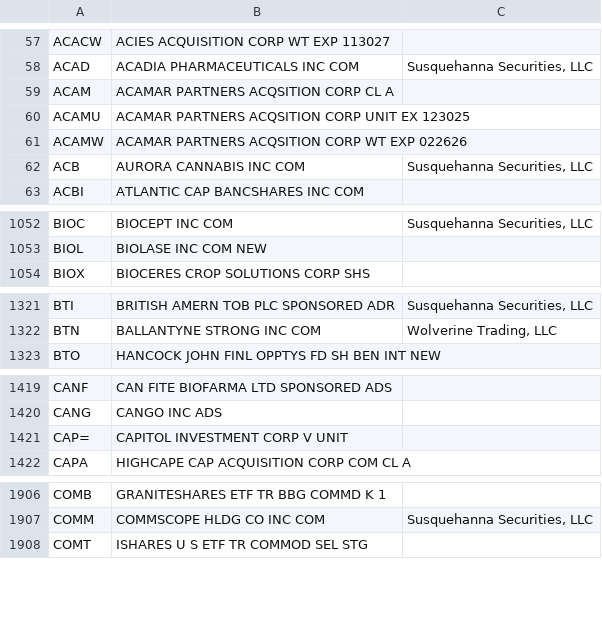
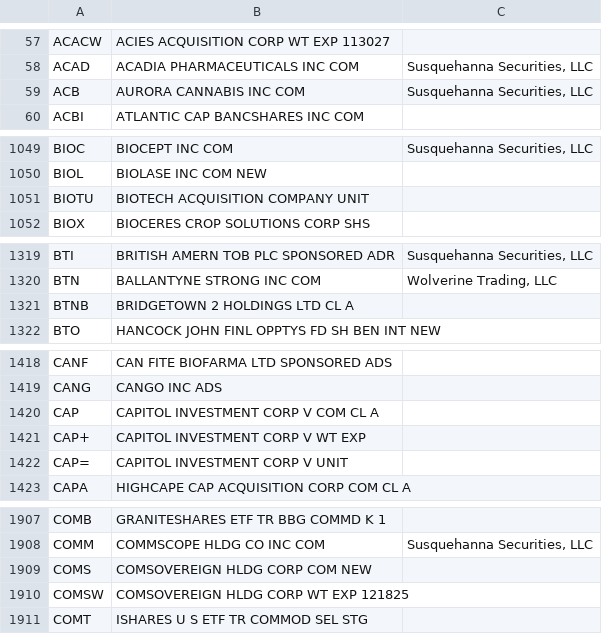
Before and after one commit to haoenhui/usa-optionable-stocks, a CSV file: options-00000.csv, drawn as a sheet; only a part is shown, gaps mark what is left out; removed rows and columns are numbered as before the commit, all else as after; the diff covers the shown part only; the diff names each change by its address in the sheet, - before the commit and + after, or states it on an @@ line.

```diff
--- a/options-00000.csv
+++ b/options-00000.csv
-row 59: ACAM | ACAMAR PARTNERS ACQSITION CORP CL A
-row 60: ACAMU | ACAMAR PARTNERS ACQSITION CORP UNIT EX 123025
-row 61: ACAMW | ACAMAR PARTNERS ACQSITION CORP WT EXP 022626
+row 1051: BIOTU | BIOTECH ACQUISITION COMPANY UNIT
+row 1321: BTNB | BRIDGETOWN 2 HOLDINGS LTD CL A
+row 1420: CAP | CAPITOL INVESTMENT CORP V COM CL A
+row 1421: CAP+ | CAPITOL INVESTMENT CORP V WT EXP
+row 1909: COMS | COMSOVEREIGN HLDG CORP COM NEW
+row 1910: COMSW | COMSOVEREIGN HLDG CORP WT EXP 121825
```
Also changed, not shown: 1 added row elsewhere in this file, options-02000.csv, options-04000.csv, 1 other file.
